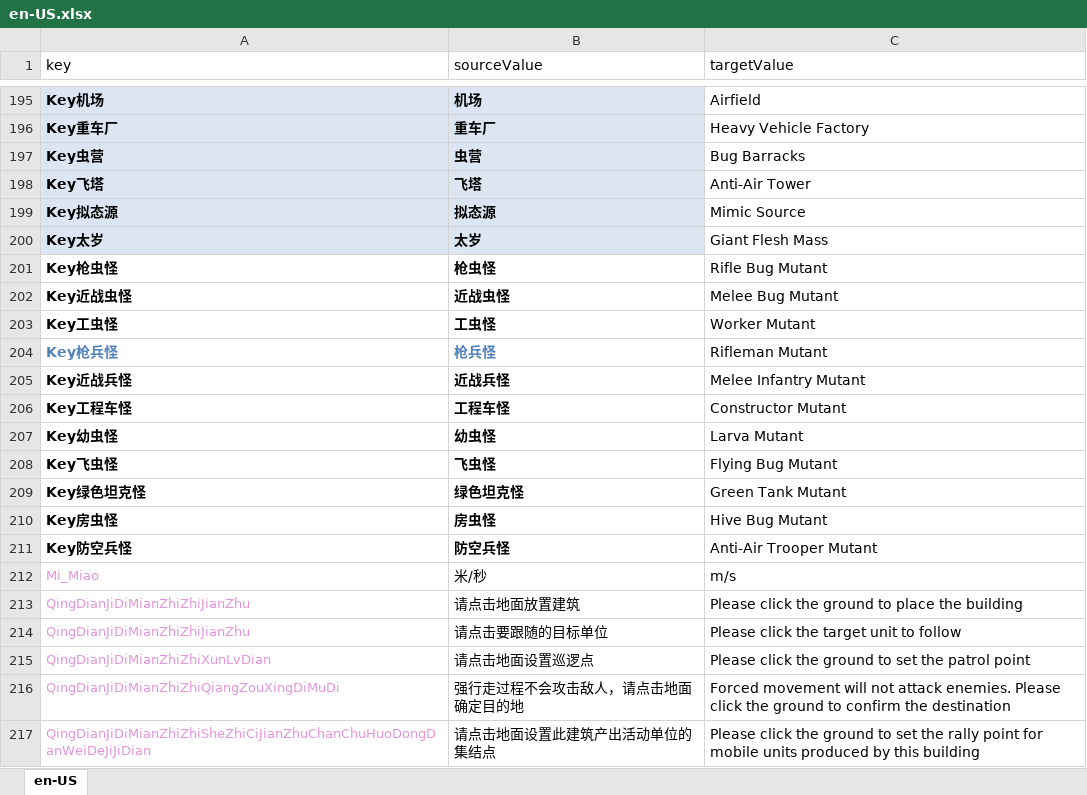
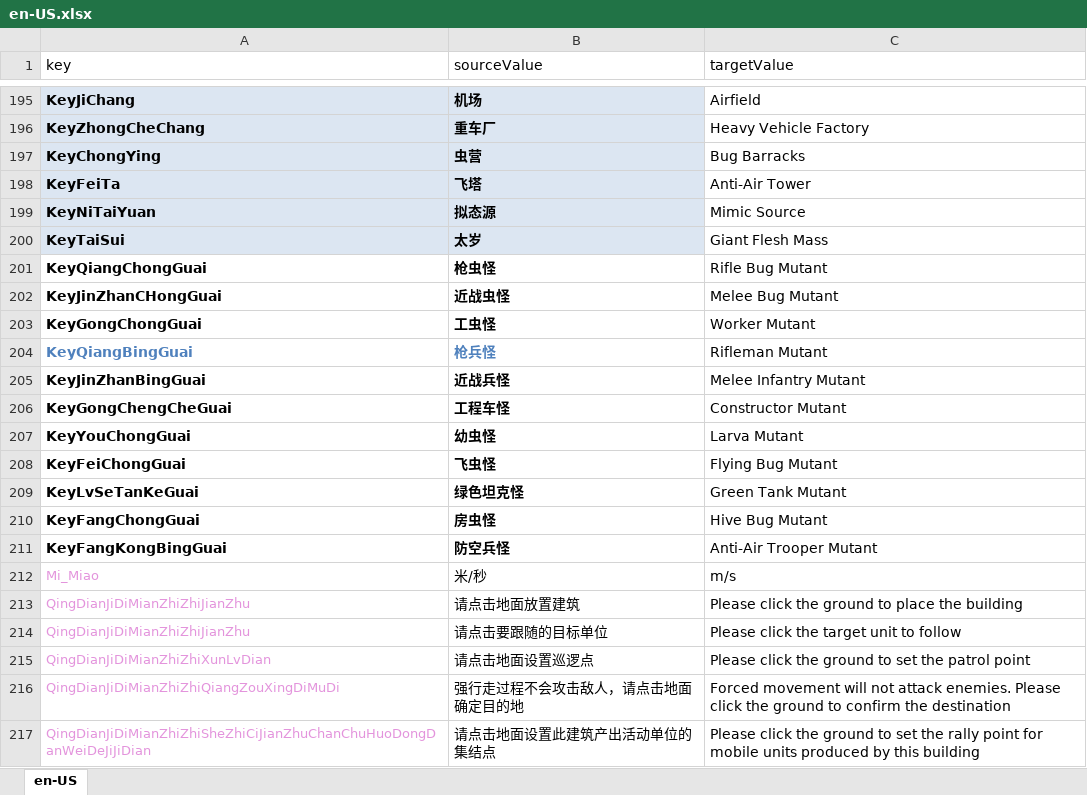
Before and after one commit to 544898458/cocos-creator38-demo, an Excel workbook: assets/翻译/en-US.xlsx, sheet en-US, drawn as a sheet; only a part is shown, gaps mark what is left out; values as stored, in another font and other column widths than the file's, no borders; the diff covers the shown part only; the diff names each change by its address in the sheet, - before the commit and + after, or states it on an @@ line.

```diff
--- a/assets/翻译/en-US.xlsx (sheet en-US)
+++ b/assets/翻译/en-US.xlsx (sheet en-US)
-A195 (key): Key机场
+A195 (key): KeyJiChang
-A196 (key): Key重车厂
+A196 (key): KeyZhongCheChang
-A197 (key): Key虫营
+A197 (key): KeyChongYing
-A198 (key): Key飞塔
+A198 (key): KeyFeiTa
-A199 (key): Key拟态源
+A199 (key): KeyNiTaiYuan
-A200 (key): Key太岁
+A200 (key): KeyTaiSui
-A201 (key): Key枪虫怪
+A201 (key): KeyQiangChongGuai
-A202 (key): Key近战虫怪
+A202 (key): KeyJinZhanCHongGuai
-A203 (key): Key工虫怪
+A203 (key): KeyGongChongGuai
-A204 (key): Key枪兵怪
+A204 (key): KeyQiangBingGuai
-A205 (key): Key近战兵怪
+A205 (key): KeyJinZhanBingGuai
-A206 (key): Key工程车怪
+A206 (key): KeyGongChengCheGuai
-A207 (key): Key幼虫怪
+A207 (key): KeyYouChongGuai
-A208 (key): Key飞虫怪
+A208 (key): KeyFeiChongGuai
-A209 (key): Key绿色坦克怪
+A209 (key): KeyLvSeTanKeGuai
-A210 (key): Key房虫怪
+A210 (key): KeyFangChongGuai
-A211 (key): Key防空兵怪
+A211 (key): KeyFangKongBingGuai
```
Also changed, not shown: 1 added row, 1 removed row and 28 edited cells elsewhere in this sheet, assets/翻译/zh-Hans-CN.xlsx, 6 other files.
